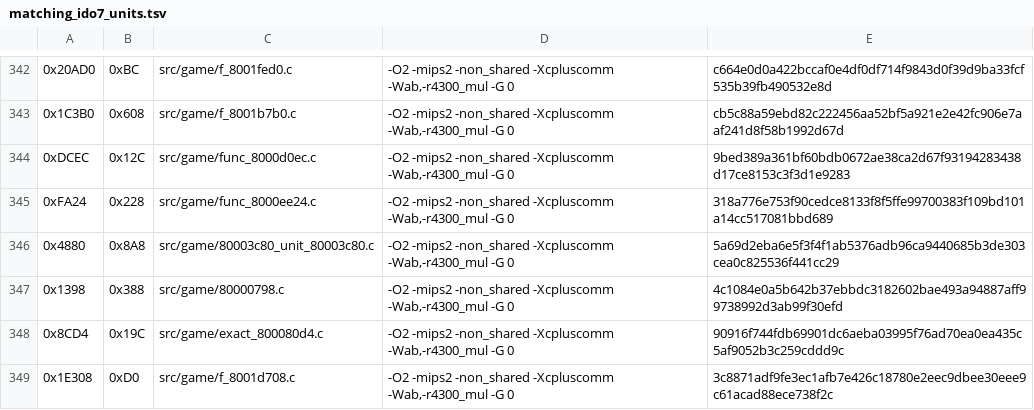
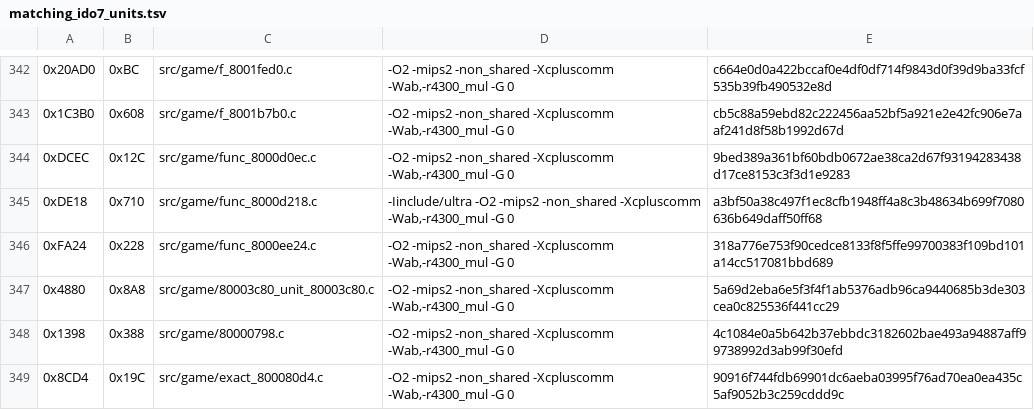
Before and after one commit to TheGh0stShip/Nagano-Winter-Olympics-98-N64, a TSV file: config/us/matching_ido7_units.tsv, drawn as a sheet; only a part is shown, gaps mark what is left out; the shorter side is filled out with more unchanged rows; the diff names each change by its address in the sheet, - before the commit and + after, or states it on an @@ line.

Commit message:
Complete matching decompilation

```diff
--- a/config/us/matching_ido7_units.tsv
+++ b/config/us/matching_ido7_units.tsv
+row 345: 0xDE18 | 0x710 | src/game/func_8000d218.c | -Iinclude/ultra -O2 -mips2 -non_shared -Xcpluscomm -Wab,-r4300_mul -G 0 | a3bf50a38c497f1ec8cfb1948ff4a8c3b48634b699f7080636b649daff50ff68
```
Also changed, not shown: 9 other files.
